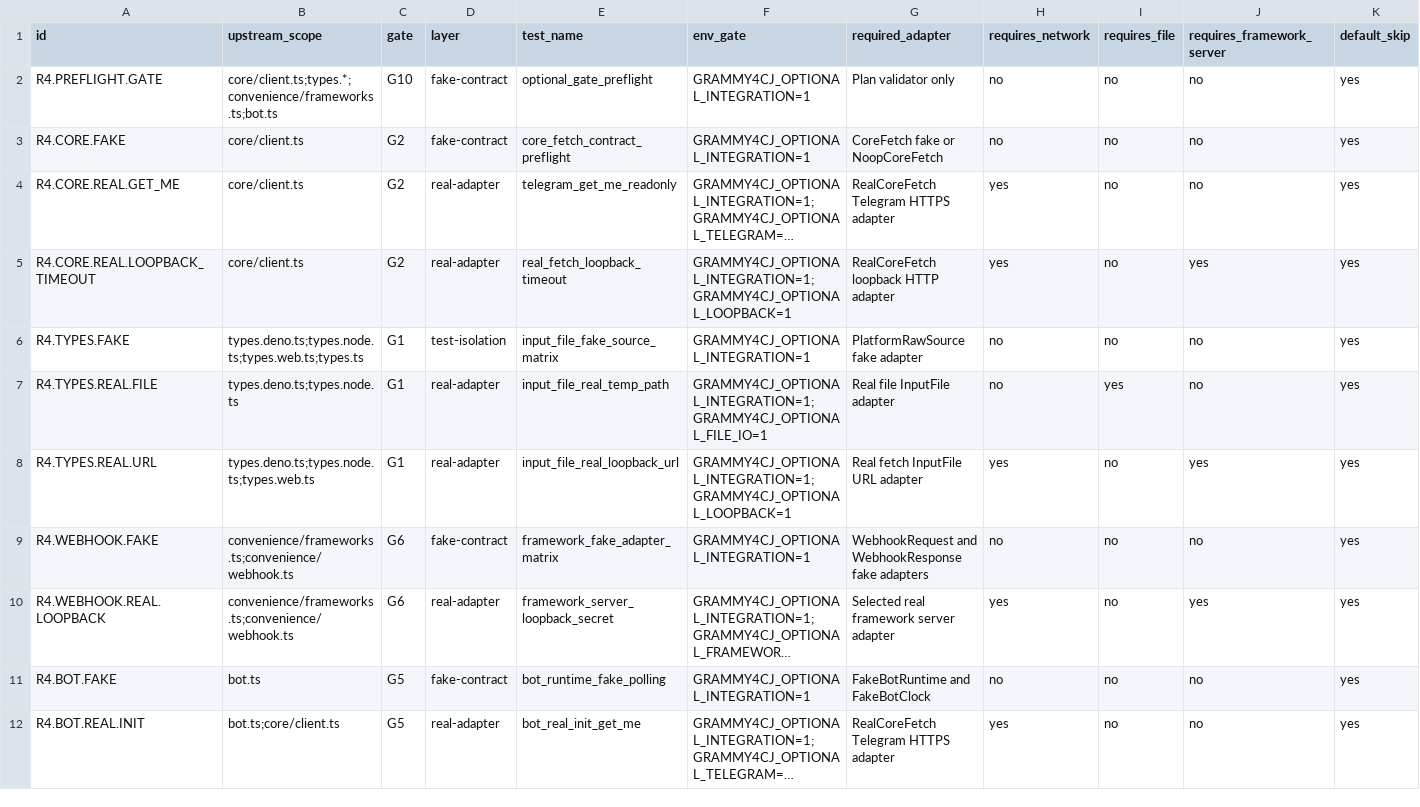
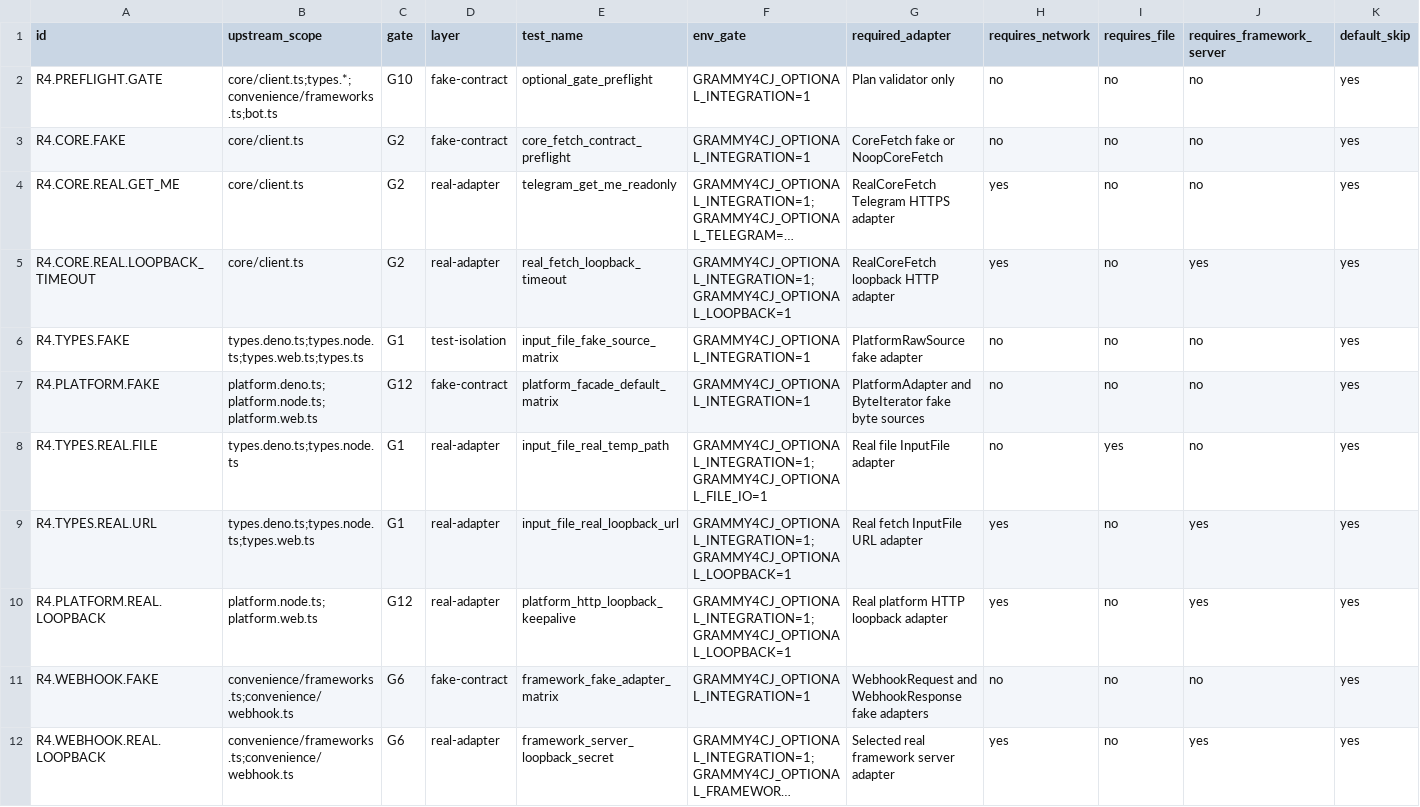
Before and after one commit to l3gi0nXXXX/grammY4cj, a TSV file: src/architecture/optional_integration_test_plan.tsv, drawn as a sheet; only a part is shown; the shorter side is filled out with more unchanged rows; long unchanged cells end in …; rows hold the shown columns only; the diff names each change by its address in the sheet, - before the commit and + after, or states it on an @@ line.

```diff
--- a/src/architecture/optional_integration_test_plan.tsv
+++ b/src/architecture/optional_integration_test_plan.tsv
+row 7: R4.PLATFORM.FAKE | platform.deno.ts;platform.node.ts;platform.web.ts | G12 | fake-contract | platform_facade_default_matrix | GRAMMY4CJ_OPTIONAL_INTEGRATION=1 | PlatformAdapter and ByteIterator fake byte sources | no | no | no | yes
+row 10: R4.PLATFORM.REAL.LOOPBACK | platform.node.ts;platform.web.ts | G12 | real-adapter | platform_http_loopback_keepalive | GRAMMY4CJ_OPTIONAL_INTEGRATION=1;GRAMMY4CJ_OPTIONAL_LOOPBACK=1 | Real platform HTTP loopback adapter | yes | no | yes | yes
```
Also changed, not shown: src/architecture/root_public_export_manifest.tsv, src/architecture/upstream_test_parity_ledger.tsv, 8 other files.
